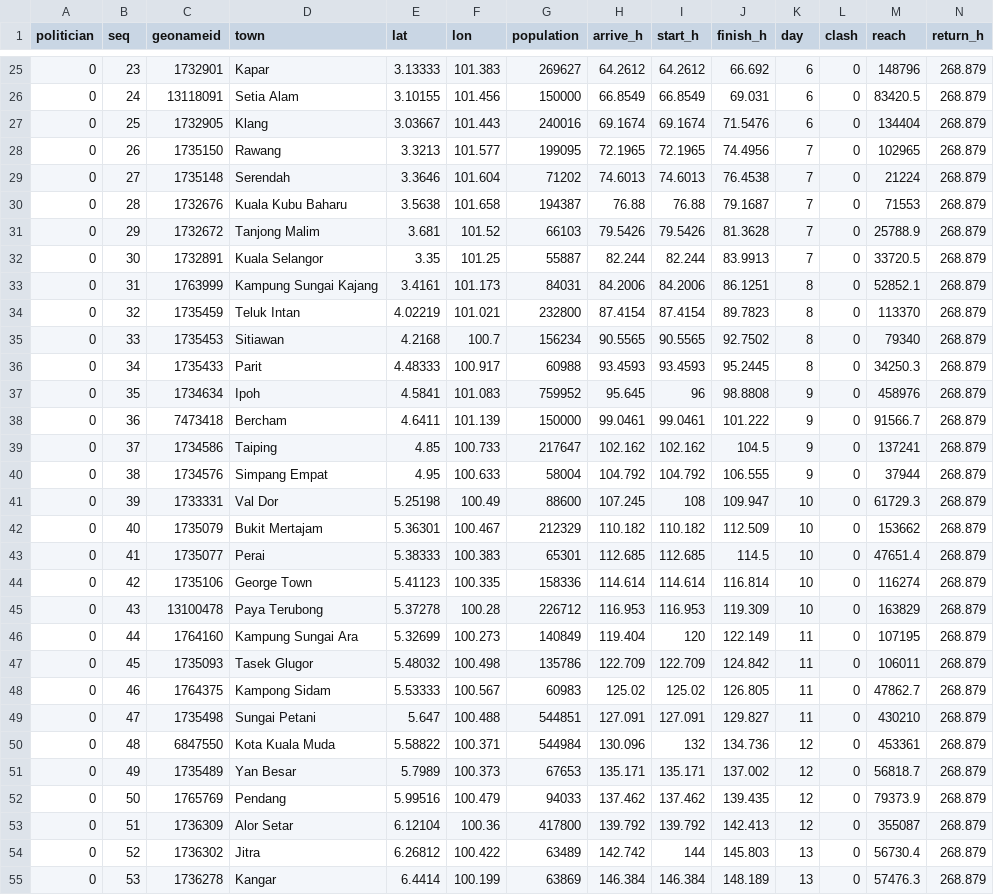
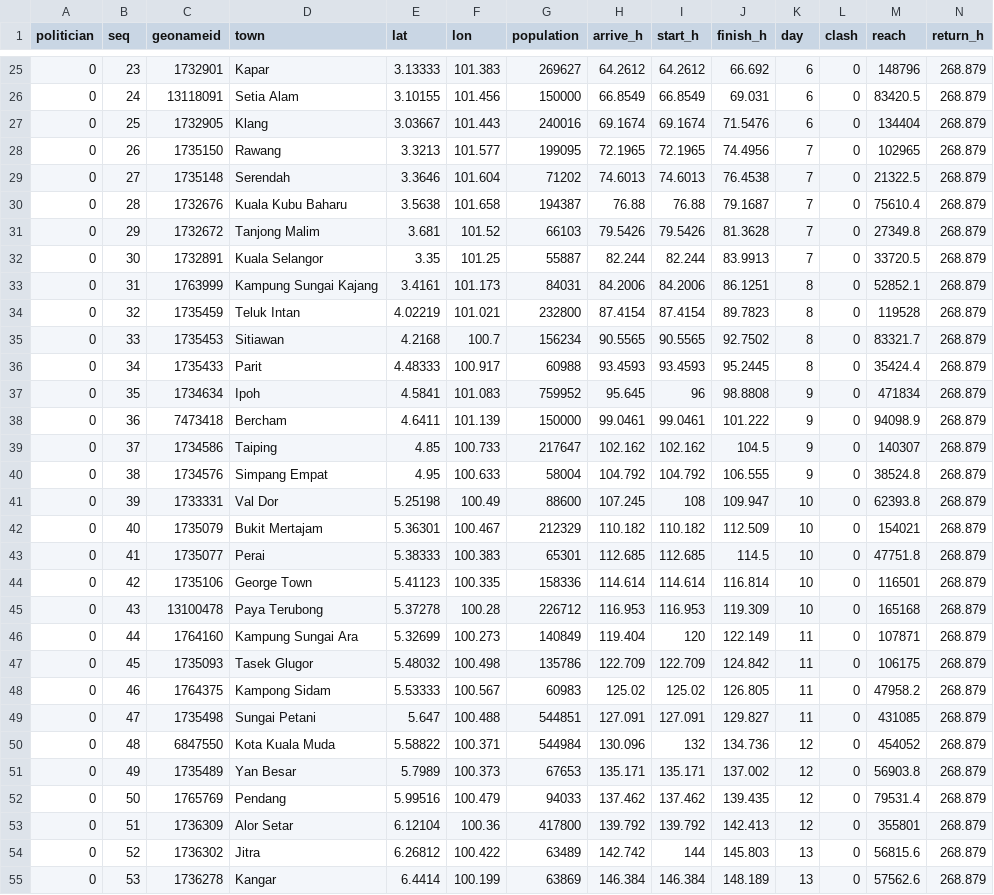
Before and after one commit to OccupiedPorcupine/dsadsadsa, a CSV file: results/default/nearest_routes.csv, drawn as a sheet; only a part is shown, gaps mark what is left out; the diff covers the shown part only.

```diff
--- a/results/default/nearest_routes.csv
+++ b/results/default/nearest_routes.csv
@@ -28,28 +28,28 @@ politician,seq,geonameid,town,lat,lon,population,arrive_h,start_h,finish_h,day,c
 0,26,1735150,"Rawang",3.3213,101.577,199095,72.1965,72.1965,74.4956,7,0,102965,268.879
-0,27,1735148,"Serendah",3.3646,101.604,71202,74.6013,74.6013,76.4538,7,0,21224,268.879
-0,28,1732676,"Kuala Kubu Baharu",3.5638,101.658,194387,76.88,76.88,79.1687,7,0,71553,268.879
-0,29,1732672,"Tanjong Malim",3.681,101.52,66103,79.5426,79.5426,81.3628,7,0,25788.9,268.879
+0,27,1735148,"Serendah",3.3646,101.604,71202,74.6013,74.6013,76.4538,7,0,21322.5,268.879
+0,28,1732676,"Kuala Kubu Baharu",3.5638,101.658,194387,76.88,76.88,79.1687,7,0,75610.4,268.879
+0,29,1732672,"Tanjong Malim",3.681,101.52,66103,79.5426,79.5426,81.3628,7,0,27349.8,268.879
 0,30,1732891,"Kuala Selangor",3.35,101.25,55887,82.244,82.244,83.9913,7,0,33720.5,268.879
 0,31,1763999,"Kampung Sungai Kajang",3.4161,101.173,84031,84.2006,84.2006,86.1251,8,0,52852.1,268.879
-0,32,1735459,"Teluk Intan",4.02219,101.021,232800,87.4154,87.4154,89.7823,8,0,113370,268.879
-0,33,1735453,"Sitiawan",4.2168,100.7,156234,90.5565,90.5565,92.7502,8,0,79340,268.879
-0,34,1735433,"Parit",4.48333,100.917,60988,93.4593,93.4593,95.2445,8,0,34250.3,268.879
-0,35,1734634,"Ipoh",4.5841,101.083,759952,95.645,96,98.8808,9,0,458976,268.879
-0,36,7473418,"Bercham",4.6411,101.139,150000,99.0461,99.0461,101.222,9,0,91566.7,268.879
-0,37,1734586,"Taiping",4.85,100.733,217647,102.162,102.162,104.5,9,0,137241,268.879
-0,38,1734576,"Simpang Empat",4.95,100.633,58004,104.792,104.792,106.555,9,0,37944,268.879
-0,39,1733331,"Val Dor",5.25198,100.49,88600,107.245,108,109.947,10,0,61729.3,268.879
-0,40,1735079,"Bukit Mertajam",5.36301,100.467,212329,110.182,110.182,112.509,10,0,153662,268.879
-0,41,1735077,"Perai",5.38333,100.383,65301,112.685,112.685,114.5,10,0,47651.4,268.879
-0,42,1735106,"George Town",5.41123,100.335,158336,114.614,114.614,116.814,10,0,116274,268.879
-0,43,13100478,"Paya Terubong",5.37278,100.28,226712,116.953,116.953,119.309,10,0,163829,268.879
-0,44,1764160,"Kampung Sungai Ara",5.32699,100.273,140849,119.404,120,122.149,11,0,107195,268.879
-0,45,1735093,"Tasek Glugor",5.48032,100.498,135786,122.709,122.709,124.842,11,0,106011,268.879
-0,46,1764375,"Kampong Sidam",5.53333,100.567,60983,125.02,125.02,126.805,11,0,47862.7,268.879
-0,47,1735498,"Sungai Petani",5.647,100.488,544851,127.091,127.091,129.827,11,0,430210,268.879
-0,48,6847550,"Kota Kuala Muda",5.58822,100.371,544984,130.096,132,134.736,12,0,453361,268.879
-0,49,1735489,"Yan Besar",5.7989,100.373,67653,135.171,135.171,137.002,12,0,56818.7,268.879
-0,50,1765769,"Pendang",5.99516,100.479,94033,137.462,137.462,139.435,12,0,79373.9,268.879
-0,51,1736309,"Alor Setar",6.12104,100.36,417800,139.792,139.792,142.413,12,0,355087,268.879
-0,52,1736302,"Jitra",6.26812,100.422,63489,142.742,144,145.803,13,0,56730.4,268.879
-0,53,1736278,"Kangar",6.4414,100.199,63869,146.384,146.384,148.189,13,0,57476.3,268.879
+0,32,1735459,"Teluk Intan",4.02219,101.021,232800,87.4154,87.4154,89.7823,8,0,119528,268.879
+0,33,1735453,"Sitiawan",4.2168,100.7,156234,90.5565,90.5565,92.7502,8,0,83321.7,268.879
+0,34,1735433,"Parit",4.48333,100.917,60988,93.4593,93.4593,95.2445,8,0,35424.4,268.879
+0,35,1734634,"Ipoh",4.5841,101.083,759952,95.645,96,98.8808,9,0,471834,268.879
+0,36,7473418,"Bercham",4.6411,101.139,150000,99.0461,99.0461,101.222,9,0,94098.9,268.879
+0,37,1734586,"Taiping",4.85,100.733,217647,102.162,102.162,104.5,9,0,140307,268.879
+0,38,1734576,"Simpang Empat",4.95,100.633,58004,104.792,104.792,106.555,9,0,38524.8,268.879
+0,39,1733331,"Val Dor",5.25198,100.49,88600,107.245,108,109.947,10,0,62393.8,268.879
+0,40,1735079,"Bukit Mertajam",5.36301,100.467,212329,110.182,110.182,112.509,10,0,154021,268.879
+0,41,1735077,"Perai",5.38333,100.383,65301,112.685,112.685,114.5,10,0,47751.8,268.879
+0,42,1735106,"George Town",5.41123,100.335,158336,114.614,114.614,116.814,10,0,116501,268.879
+0,43,13100478,"Paya Terubong",5.37278,100.28,226712,116.953,116.953,119.309,10,0,165168,268.879
+0,44,1764160,"Kampung Sungai Ara",5.32699,100.273,140849,119.404,120,122.149,11,0,107871,268.879
+0,45,1735093,"Tasek Glugor",5.48032,100.498,135786,122.709,122.709,124.842,11,0,106175,268.879
+0,46,1764375,"Kampong Sidam",5.53333,100.567,60983,125.02,125.02,126.805,11,0,47958.2,268.879
+0,47,1735498,"Sungai Petani",5.647,100.488,544851,127.091,127.091,129.827,11,0,431085,268.879
+0,48,6847550,"Kota Kuala Muda",5.58822,100.371,544984,130.096,132,134.736,12,0,454052,268.879
+0,49,1735489,"Yan Besar",5.7989,100.373,67653,135.171,135.171,137.002,12,0,56903.8,268.879
+0,50,1765769,"Pendang",5.99516,100.479,94033,137.462,137.462,139.435,12,0,79531.4,268.879
+0,51,1736309,"Alor Setar",6.12104,100.36,417800,139.792,139.792,142.413,12,0,355801,268.879
+0,52,1736302,"Jitra",6.26812,100.422,63489,142.742,144,145.803,13,0,56815.6,268.879
+0,53,1736278,"Kangar",6.4414,100.199,63869,146.384,146.384,148.189,13,0,57562.6,268.879
```
Also changed, not shown: 30 edited cells elsewhere in this file, results/default/ils_routes.csv, results/default/sequential_routes.csv, 15 other files.
